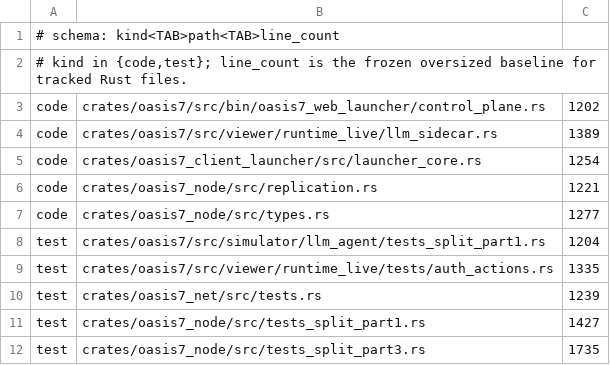
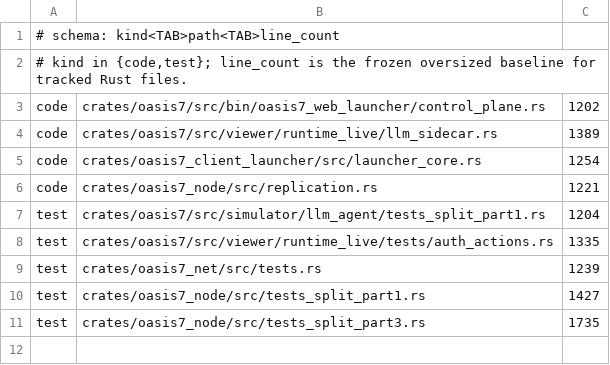
Before and after one commit to eng-cc/oasis7, a TSV file: doc/.governance/rust-oversized-file-baseline.tsv, drawn as a sheet; the diff names each change by its address in the sheet, - before the commit and + after, or states it on an @@ line.

Commit message:
runtime: reduce node types controller binding hotspot

```diff
--- a/doc/.governance/rust-oversized-file-baseline.tsv
+++ b/doc/.governance/rust-oversized-file-baseline.tsv
-row 7: code | crates/oasis7_node/src/types.rs | 1277
```
Also changed, not shown: 5 other files.
